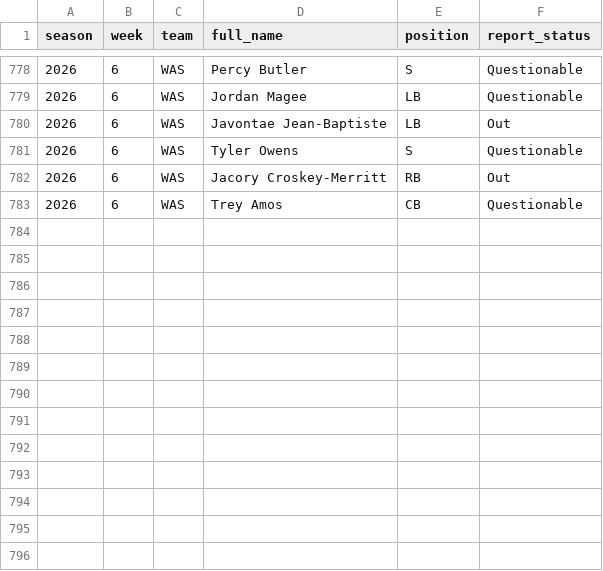
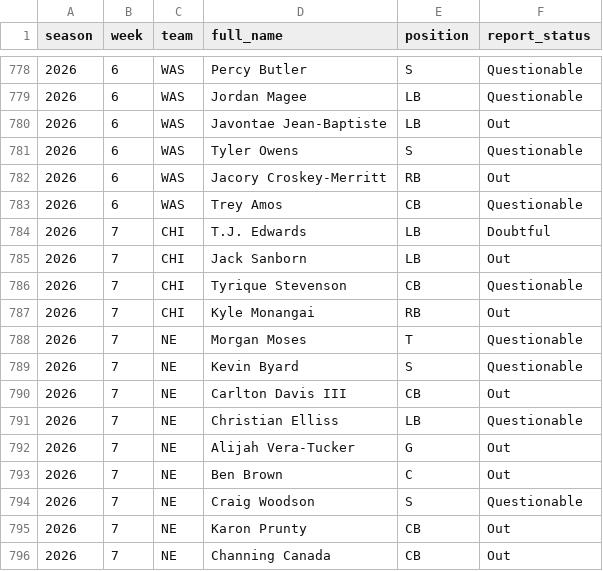
Before and after one commit to pdaly42/sports-edge, a CSV file: data/raw/nfl/injuries_2026_2026.csv, drawn as a sheet; only a part is shown, gaps mark what is left out.

```diff
--- a/data/raw/nfl/injuries_2026_2026.csv
+++ b/data/raw/nfl/injuries_2026_2026.csv
@@ -783 +783,14 @@ season,week,team,full_name,position,report_status
 2026,6,WAS,Trey Amos,CB,Questionable
+2026,7,CHI,T.J. Edwards,LB,Doubtful
+2026,7,CHI,Jack Sanborn,LB,Out
+2026,7,CHI,Tyrique Stevenson,CB,Questionable
+2026,7,CHI,Kyle Monangai,RB,Out
+2026,7,NE,Morgan Moses,T,Questionable
+2026,7,NE,Kevin Byard,S,Questionable
+2026,7,NE,Carlton Davis III,CB,Out
+2026,7,NE,Christian Elliss,LB,Questionable
+2026,7,NE,Alijah Vera-Tucker,G,Out
+2026,7,NE,Ben Brown,C,Out
+2026,7,NE,Craig Woodson,S,Questionable
+2026,7,NE,Karon Prunty,CB,Out
+2026,7,NE,Channing Canada,CB,Out
```
Also changed, not shown: data/raw/cfb/games_2026.csv, data/raw/cfb/ppa_games_2026.csv, 3 other files.
